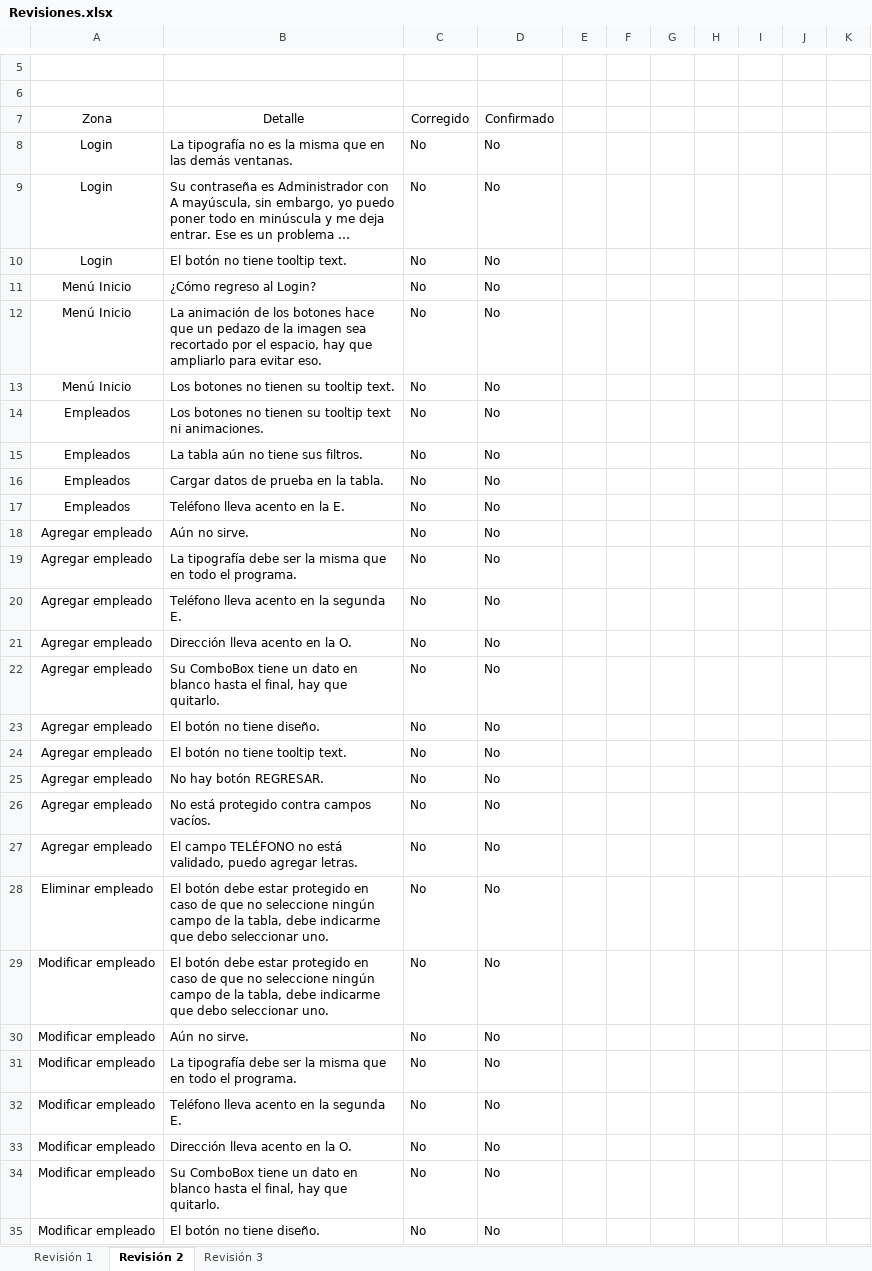
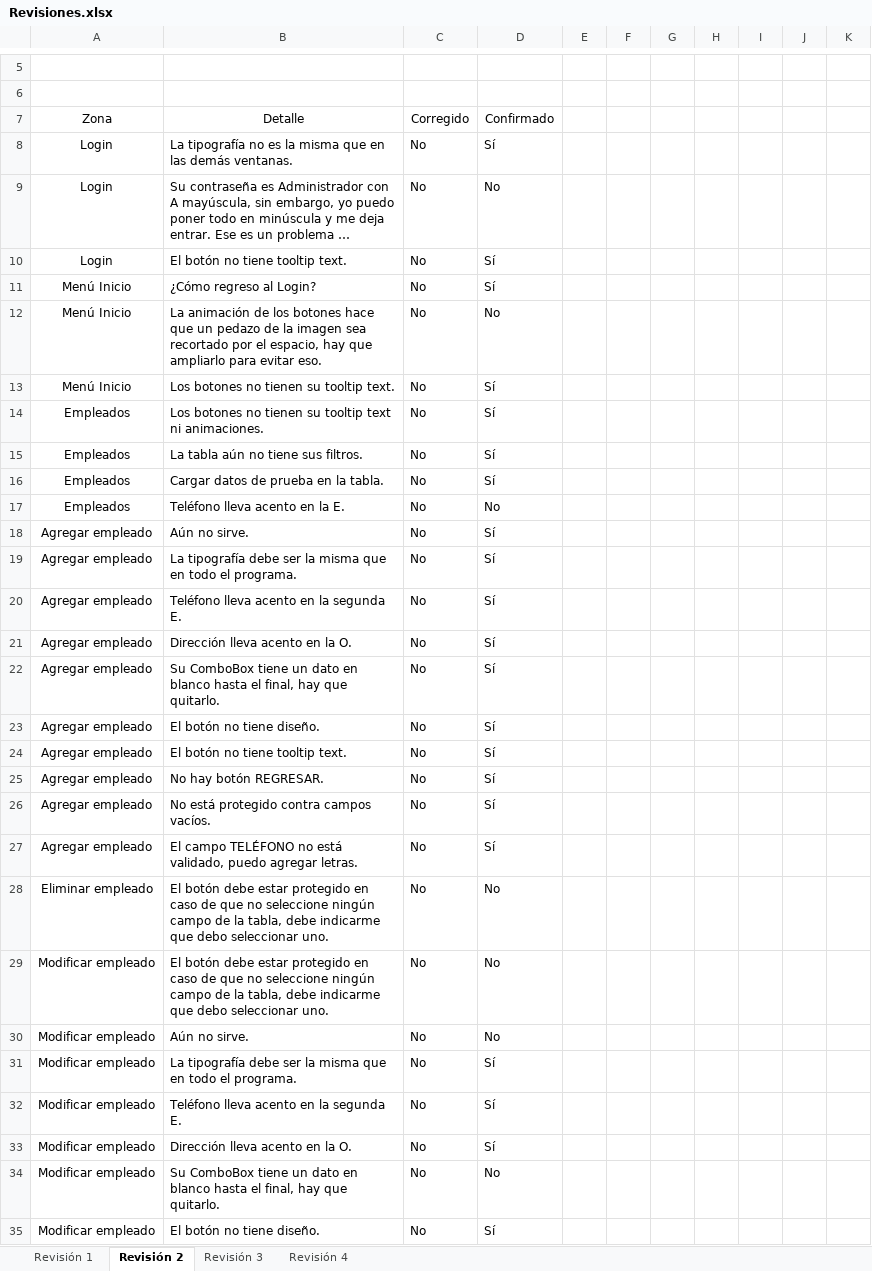
Before and after one commit to AxelRuben/TheGroceries, an Excel workbook: revisiones/Revisiones.xlsx, sheet Revisión 2, drawn as a sheet; only a part is shown, gaps mark what is left out; long unchanged cells end in …; values as stored, in another font and other column widths than the file's, no borders; conditional formats not drawn; the diff covers the shown part only; the diff names each change by its address in the sheet, - before the commit and + after, or states it on an @@ line.

Commit message:
Revisión
Se realizó la cuarta revisión.

```diff
--- a/revisiones/Revisiones.xlsx (sheet Revisión 2)
+++ b/revisiones/Revisiones.xlsx (sheet Revisión 2)
+sheet tab: Revisión 4
-D8: No
+D8: Sí
-D10:D11: No
+D10:D11: Sí
-D13:D16: No
+D13:D16: Sí
-D18:D27: No
+D18:D27: Sí
-D31:D33: No
+D31:D33: Sí
-D35: No
+D35: Sí
```
Also changed, not shown: 34 edited cells elsewhere in this sheet, sheet Revisión 3, sheet Revisión 1, 1 other file.
